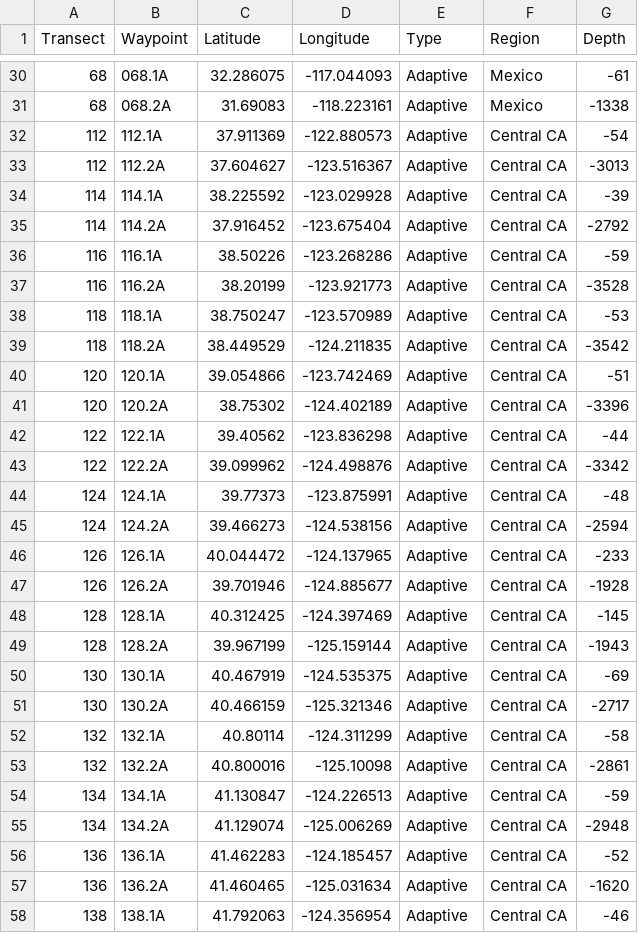
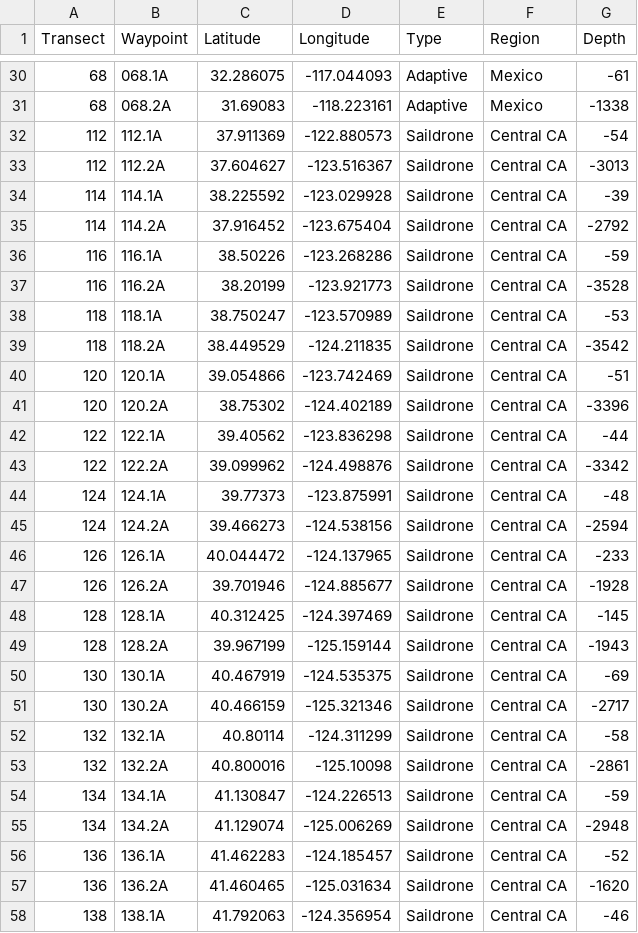
Before and after one commit to kstierhoff/estimATM, a CSV file: Data/Nav/waypoints_2207RL.csv, drawn as a sheet; only a part is shown, gaps mark what is left out; the diff covers the shown part only.

Commit message:
Update waypoints_2207RL.csv
Changed the adaptive lines between OR to central CA to Saildrone lines

```diff
--- a/Data/Nav/waypoints_2207RL.csv
+++ b/Data/Nav/waypoints_2207RL.csv
@@ -31,28 +31,28 @@ Transect,Waypoint,Latitude,Longitude,Type,Region,Depth
 68,068.2A,31.69083,-118.223161,Adaptive,Mexico,-1338
-112,112.1A,37.911369,-122.880573,Adaptive,Central CA,-54
-112,112.2A,37.604627,-123.516367,Adaptive,Central CA,-3013
-114,114.1A,38.225592,-123.029928,Adaptive,Central CA,-39
-114,114.2A,37.916452,-123.675404,Adaptive,Central CA,-2792
-116,116.1A,38.50226,-123.268286,Adaptive,Central CA,-59
-116,116.2A,38.20199,-123.921773,Adaptive,Central CA,-3528
-118,118.1A,38.750247,-123.570989,Adaptive,Central CA,-53
-118,118.2A,38.449529,-124.211835,Adaptive,Central CA,-3542
-120,120.1A,39.054866,-123.742469,Adaptive,Central CA,-51
-120,120.2A,38.75302,-124.402189,Adaptive,Central CA,-3396
-122,122.1A,39.40562,-123.836298,Adaptive,Central CA,-44
-122,122.2A,39.099962,-124.498876,Adaptive,Central CA,-3342
-124,124.1A,39.77373,-123.875991,Adaptive,Central CA,-48
-124,124.2A,39.466273,-124.538156,Adaptive,Central CA,-2594
-126,126.1A,40.044472,-124.137965,Adaptive,Central CA,-233
-126,126.2A,39.701946,-124.885677,Adaptive,Central CA,-1928
-128,128.1A,40.312425,-124.397469,Adaptive,Central CA,-145
-128,128.2A,39.967199,-125.159144,Adaptive,Central CA,-1943
-130,130.1A,40.467919,-124.535375,Adaptive,Central CA,-69
-130,130.2A,40.466159,-125.321346,Adaptive,Central CA,-2717
-132,132.1A,40.80114,-124.311299,Adaptive,Central CA,-58
-132,132.2A,40.800016,-125.10098,Adaptive,Central CA,-2861
-134,134.1A,41.130847,-124.226513,Adaptive,Central CA,-59
-134,134.2A,41.129074,-125.006269,Adaptive,Central CA,-2948
-136,136.1A,41.462283,-124.185457,Adaptive,Central CA,-52
-136,136.2A,41.460465,-125.031634,Adaptive,Central CA,-1620
-138,138.1A,41.792063,-124.356954,Adaptive,Central CA,-46
+112,112.1A,37.911369,-122.880573,Saildrone,Central CA,-54
+112,112.2A,37.604627,-123.516367,Saildrone,Central CA,-3013
+114,114.1A,38.225592,-123.029928,Saildrone,Central CA,-39
+114,114.2A,37.916452,-123.675404,Saildrone,Central CA,-2792
+116,116.1A,38.50226,-123.268286,Saildrone,Central CA,-59
+116,116.2A,38.20199,-123.921773,Saildrone,Central CA,-3528
+118,118.1A,38.750247,-123.570989,Saildrone,Central CA,-53
+118,118.2A,38.449529,-124.211835,Saildrone,Central CA,-3542
+120,120.1A,39.054866,-123.742469,Saildrone,Central CA,-51
+120,120.2A,38.75302,-124.402189,Saildrone,Central CA,-3396
+122,122.1A,39.40562,-123.836298,Saildrone,Central CA,-44
+122,122.2A,39.099962,-124.498876,Saildrone,Central CA,-3342
+124,124.1A,39.77373,-123.875991,Saildrone,Central CA,-48
+124,124.2A,39.466273,-124.538156,Saildrone,Central CA,-2594
+126,126.1A,40.044472,-124.137965,Saildrone,Central CA,-233
+126,126.2A,39.701946,-124.885677,Saildrone,Central CA,-1928
+128,128.1A,40.312425,-124.397469,Saildrone,Central CA,-145
+128,128.2A,39.967199,-125.159144,Saildrone,Central CA,-1943
+130,130.1A,40.467919,-124.535375,Saildrone,Central CA,-69
+130,130.2A,40.466159,-125.321346,Saildrone,Central CA,-2717
+132,132.1A,40.80114,-124.311299,Saildrone,Central CA,-58
+132,132.2A,40.800016,-125.10098,Saildrone,Central CA,-2861
+134,134.1A,41.130847,-124.226513,Saildrone,Central CA,-59
+134,134.2A,41.129074,-125.006269,Saildrone,Central CA,-2948
+136,136.1A,41.462283,-124.185457,Saildrone,Central CA,-52
+136,136.2A,41.460465,-125.031634,Saildrone,Central CA,-1620
+138,138.1A,41.792063,-124.356954,Saildrone,Central CA,-46
```
Also changed, not shown: 17 edited cells elsewhere in this file.
